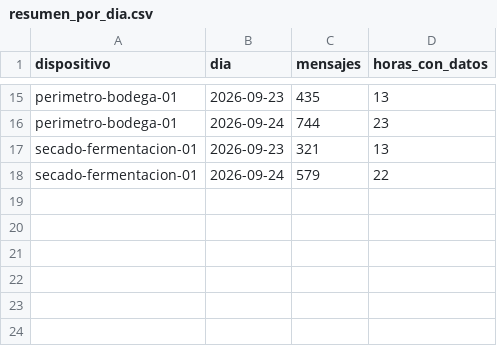
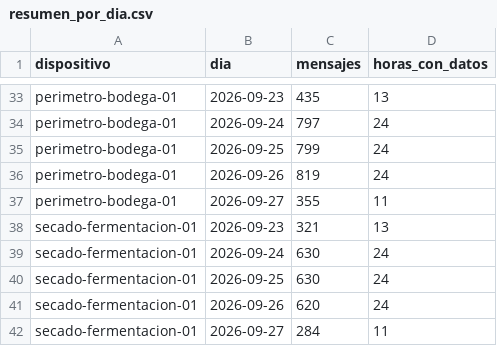
Before and after one commit to Rafaariasxd/parcial1-iot-central-cacao, a CSV file: datos/resumen_por_dia.csv, drawn as a sheet; only a part is shown, gaps mark what is left out; addresses are those after the commit; the diff covers the shown part only; the diff names each change by its address in the sheet, - before the commit and + after, or states it on an @@ line.

Commit message:
Datos de 6 dias, analisis de graficas y documento final

```diff
--- a/datos/resumen_por_dia.csv
+++ b/datos/resumen_por_dia.csv
-C34 (mensajes): 744
+C34 (mensajes): 797
-D34 (horas_con_datos): 23
+D34 (horas_con_datos): 24
+row 35: perimetro-bodega-01 | 2026-09-25 | 799 | 24
+row 36: perimetro-bodega-01 | 2026-09-26 | 819 | 24
+row 37: perimetro-bodega-01 | 2026-09-27 | 355 | 11
-C39 (mensajes): 579
+C39 (mensajes): 630
-D39 (horas_con_datos): 22
+D39 (horas_con_datos): 24
+row 40: secado-fermentacion-01 | 2026-09-25 | 630 | 24
+row 41: secado-fermentacion-01 | 2026-09-26 | 620 | 24
+row 42: secado-fermentacion-01 | 2026-09-27 | 284 | 11
```
Also changed, not shown: 18 added rows and 17 edited cells elsewhere in this file, 19 other files.
